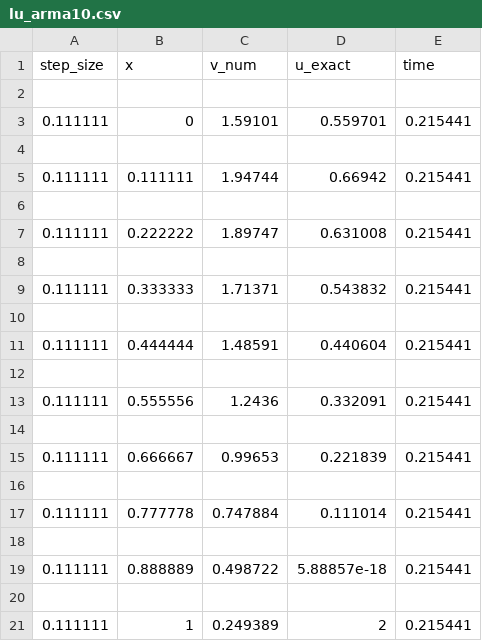
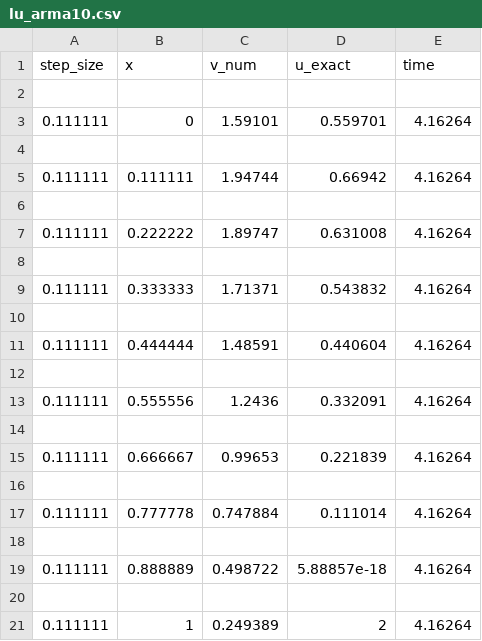
Before and after one commit to lasse-steinnes/FYS4150-Project1, a CSV file: cpp-code/Results/lu_arma10.csv, drawn as a sheet; the diff names each change by its address in the sheet, - before the commit and + after, or states it on an @@ line.

```diff
--- a/cpp-code/Results/lu_arma10.csv
+++ b/cpp-code/Results/lu_arma10.csv
-E3 (time): 0.215441
+E3 (time): 4.16264
-E5 (time): 0.215441
+E5 (time): 4.16264
-E7 (time): 0.215441
+E7 (time): 4.16264
-E9 (time): 0.215441
+E9 (time): 4.16264
-E11 (time): 0.215441
+E11 (time): 4.16264
-E13 (time): 0.215441
+E13 (time): 4.16264
-E15 (time): 0.215441
+E15 (time): 4.16264
-E17 (time): 0.215441
+E17 (time): 4.16264
-E19 (time): 0.215441
+E19 (time): 4.16264
-E21 (time): 0.215441
+E21 (time): 4.16264
```
Also changed, not shown: cpp-code/Results/generalsolution10.csv, cpp-code/Results/generalsolution100.csv, 19 other files.
